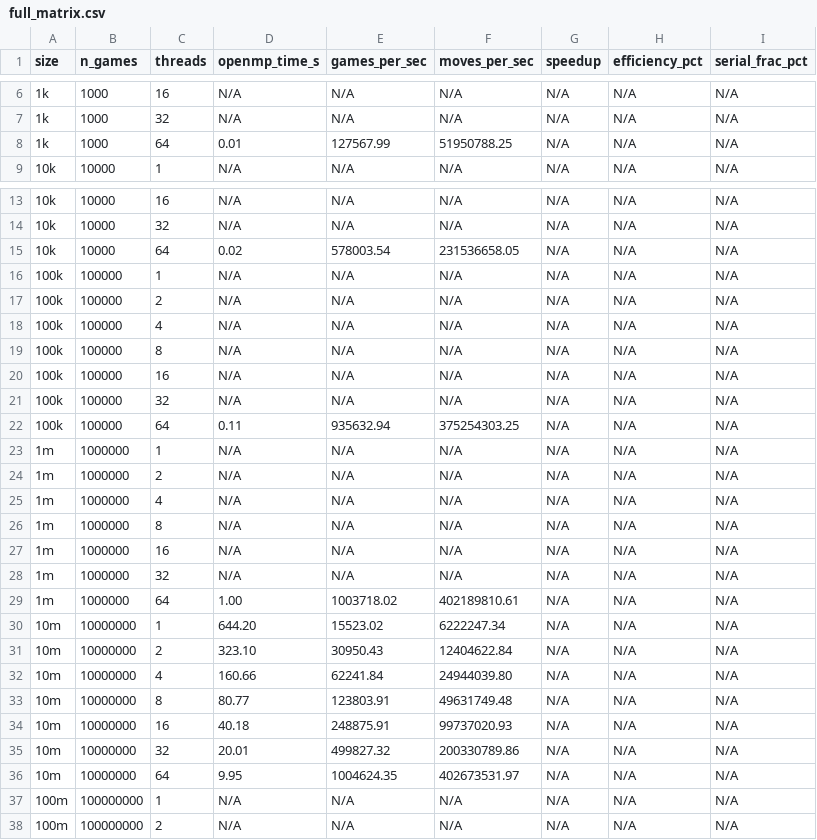
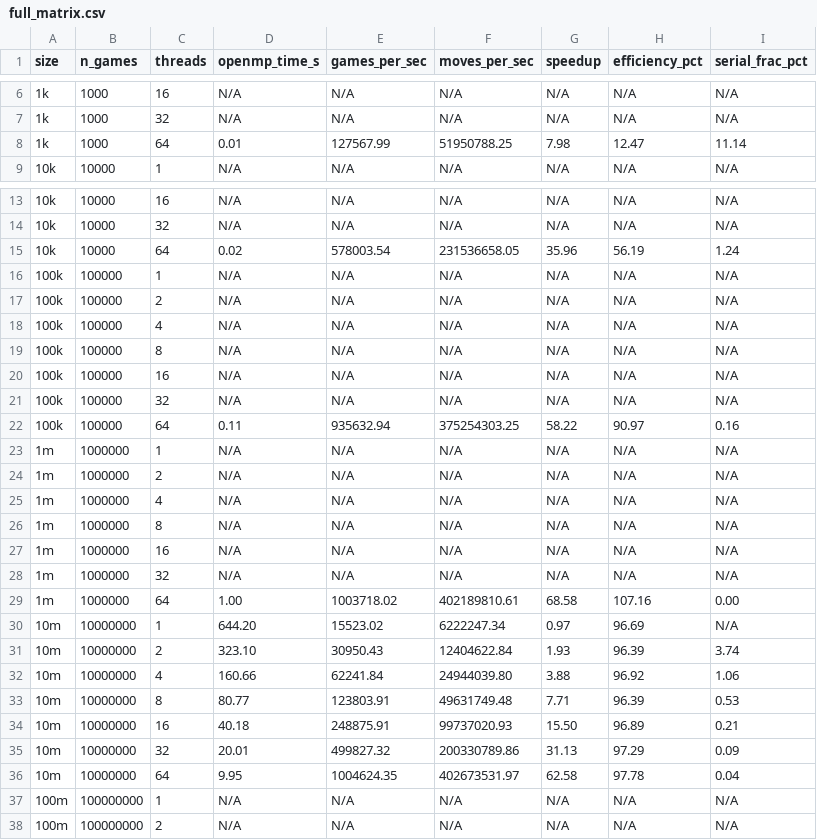
Before and after one commit to JBarmada/EE451-Chess-Sim-Final-Proj, a CSV file: results/cpu_serial/2026-04-20_213206/csv/full_matrix.csv, drawn as a sheet; only a part is shown, gaps mark what is left out; the diff covers the shown part only.

```diff
--- a/results/cpu_serial/2026-04-20_213206/csv/full_matrix.csv
+++ b/results/cpu_serial/2026-04-20_213206/csv/full_matrix.csv
@@ -7,3 +7,3 @@ size,n_games,threads,openmp_time_s,games_per_sec,moves_per_sec,speedup,efficienc
 1k,1000,32,N/A,N/A,N/A,N/A,N/A,N/A
-1k,1000,64,0.01,127567.99,51950788.25,N/A,N/A,N/A
+1k,1000,64,0.01,127567.99,51950788.25,7.98,12.47,11.14
 10k,10000,1,N/A,N/A,N/A,N/A,N/A,N/A
@@ -14,3 +14,3 @@ size,n_games,threads,openmp_time_s,games_per_sec,moves_per_sec,speedup,efficienc
 10k,10000,32,N/A,N/A,N/A,N/A,N/A,N/A
-10k,10000,64,0.02,578003.54,231536658.05,N/A,N/A,N/A
+10k,10000,64,0.02,578003.54,231536658.05,35.96,56.19,1.24
 100k,100000,1,N/A,N/A,N/A,N/A,N/A,N/A
@@ -21,3 +21,3 @@ size,n_games,threads,openmp_time_s,games_per_sec,moves_per_sec,speedup,efficienc
 100k,100000,32,N/A,N/A,N/A,N/A,N/A,N/A
-100k,100000,64,0.11,935632.94,375254303.25,N/A,N/A,N/A
+100k,100000,64,0.11,935632.94,375254303.25,58.22,90.97,0.16
 1m,1000000,1,N/A,N/A,N/A,N/A,N/A,N/A
@@ -28,10 +28,10 @@ size,n_games,threads,openmp_time_s,games_per_sec,moves_per_sec,speedup,efficienc
 1m,1000000,32,N/A,N/A,N/A,N/A,N/A,N/A
-1m,1000000,64,1.00,1003718.02,402189810.61,N/A,N/A,N/A
-10m,10000000,1,644.20,15523.02,6222247.34,N/A,N/A,N/A
-10m,10000000,2,323.10,30950.43,12404622.84,N/A,N/A,N/A
-10m,10000000,4,160.66,62241.84,24944039.80,N/A,N/A,N/A
-10m,10000000,8,80.77,123803.91,49631749.48,N/A,N/A,N/A
-10m,10000000,16,40.18,248875.91,99737020.93,N/A,N/A,N/A
-10m,10000000,32,20.01,499827.32,200330789.86,N/A,N/A,N/A
-10m,10000000,64,9.95,1004624.35,402673531.97,N/A,N/A,N/A
+1m,1000000,64,1.00,1003718.02,402189810.61,68.58,107.16,0.00
+10m,10000000,1,644.20,15523.02,6222247.34,0.97,96.69,N/A
+10m,10000000,2,323.10,30950.43,12404622.84,1.93,96.39,3.74
+10m,10000000,4,160.66,62241.84,24944039.80,3.88,96.92,1.06
+10m,10000000,8,80.77,123803.91,49631749.48,7.71,96.39,0.53
+10m,10000000,16,40.18,248875.91,99737020.93,15.50,96.89,0.21
+10m,10000000,32,20.01,499827.32,200330789.86,31.13,97.29,0.09
+10m,10000000,64,9.95,1004624.35,402673531.97,62.58,97.78,0.04
 100m,100000000,1,N/A,N/A,N/A,N/A,N/A,N/A
```
Also changed, not shown: 3 edited cells elsewhere in this file, results/cpu_serial/2026-04-20_213206/csv/metrics_raw.csv, results/cpu_serial/2026-04-20_213206/csv/scaling_table.csv, 13 other files.
